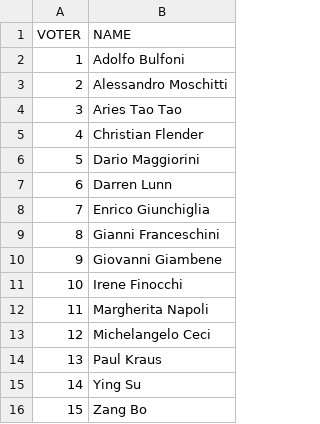
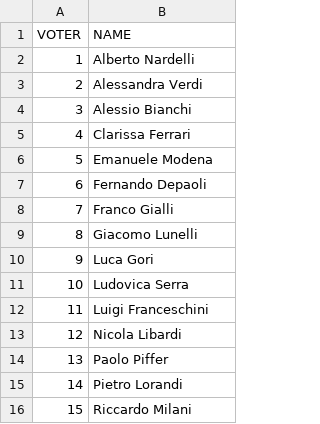
Before and after one commit to cdparra/diffcomm, a CSV file: diffcomm/data/Voter.csv, drawn as a sheet.

Commit message:
Changes people names in the csv files.

```diff
--- a/diffcomm/data/Voter.csv
+++ b/diffcomm/data/Voter.csv
@@ -1,16 +1,16 @@
 "VOTER","NAME"
-1,"Adolfo Bulfoni"
-2,"Alessandro Moschitti"
-3,"Aries Tao Tao"
-4,"Christian Flender"
-5,"Dario Maggiorini"
-6,"Darren Lunn"
-7,"Enrico Giunchiglia"
-8,"Gianni Franceschini"
-9,"Giovanni Giambene"
-10,"Irene Finocchi"
-11,"Margherita Napoli"
-12,"Michelangelo Ceci"
-13,"Paul Kraus"
-14,"Ying Su"
-15,"Zang Bo"
+1,"Alberto Nardelli"
+2,"Alessandra Verdi"
+3,"Alessio Bianchi"
+4,"Clarissa Ferrari"
+5,"Emanuele Modena"
+6,"Fernando Depaoli"
+7,"Franco Gialli"
+8,"Giacomo Lunelli"
+9,"Luca Gori"
+10,"Ludovica Serra"
+11,"Luigi Franceschini"
+12,"Nicola Libardi"
+13,"Paolo Piffer"
+14,"Pietro Lorandi"
+15,"Riccardo Milani"
```
Also changed, not shown: 1 other file.
